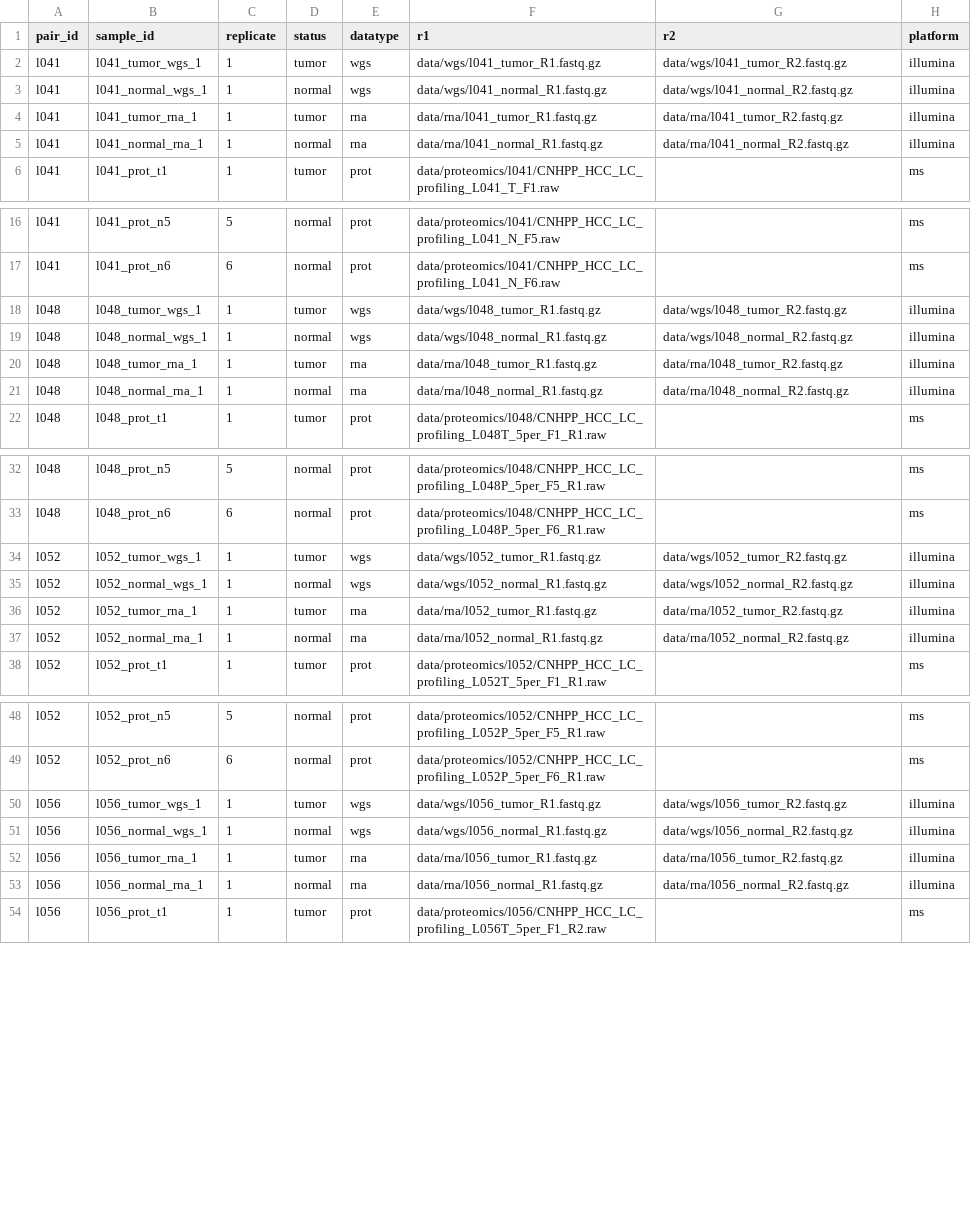
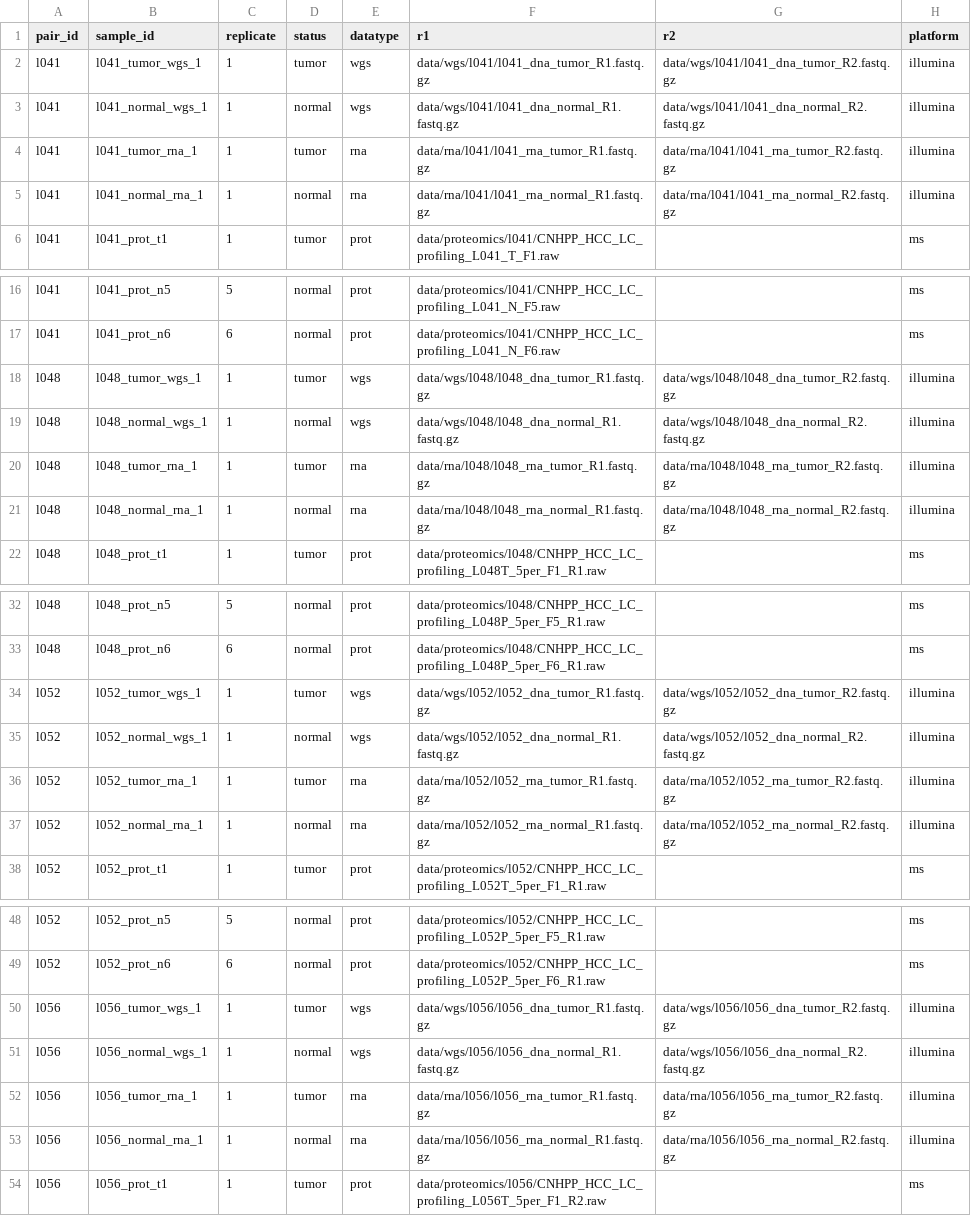
Before and after one commit to Wanyang-AH/SVNeoPP, a TSV file: config/samples.tsv, drawn as a sheet; only a part is shown, gaps mark what is left out.

```diff
--- a/config/samples.tsv
+++ b/config/samples.tsv
@@ -1,6 +1,6 @@
 pair_id	sample_id	replicate	status	datatype	r1	r2	platform
-l041	l041_tumor_wgs_1	1	tumor	wgs	data/wgs/l041_tumor_R1.fastq.gz	data/wgs/l041_tumor_R2.fastq.gz	illumina
-l041	l041_normal_wgs_1	1	normal	wgs	data/wgs/l041_normal_R1.fastq.gz	data/wgs/l041_normal_R2.fastq.gz	illumina
-l041	l041_tumor_rna_1	1	tumor	rna	data/rna/l041_tumor_R1.fastq.gz	data/rna/l041_tumor_R2.fastq.gz	illumina
-l041	l041_normal_rna_1	1	normal	rna	data/rna/l041_normal_R1.fastq.gz	data/rna/l041_normal_R2.fastq.gz	illumina
+l041	l041_tumor_wgs_1	1	tumor	wgs	data/wgs/l041/l041_dna_tumor_R1.fastq.gz	data/wgs/l041/l041_dna_tumor_R2.fastq.gz	illumina
+l041	l041_normal_wgs_1	1	normal	wgs	data/wgs/l041/l041_dna_normal_R1.fastq.gz	data/wgs/l041/l041_dna_normal_R2.fastq.gz	illumina
+l041	l041_tumor_rna_1	1	tumor	rna	data/rna/l041/l041_rna_tumor_R1.fastq.gz	data/rna/l041/l041_rna_tumor_R2.fastq.gz	illumina
+l041	l041_normal_rna_1	1	normal	rna	data/rna/l041/l041_rna_normal_R1.fastq.gz	data/rna/l041/l041_rna_normal_R2.fastq.gz	illumina
 l041	l041_prot_t1	1	tumor	prot	data/proteomics/l041/CNHPP_HCC_LC_profiling_L041_T_F1.raw		ms
@@ -17,6 +17,6 @@ l041	l041_prot_n5	5	normal	prot	data/proteomics/l041/CNHPP_HCC_LC_profiling_L041
 l041	l041_prot_n6	6	normal	prot	data/proteomics/l041/CNHPP_HCC_LC_profiling_L041_N_F6.raw		ms
-l048	l048_tumor_wgs_1	1	tumor	wgs	data/wgs/l048_tumor_R1.fastq.gz	data/wgs/l048_tumor_R2.fastq.gz	illumina
-l048	l048_normal_wgs_1	1	normal	wgs	data/wgs/l048_normal_R1.fastq.gz	data/wgs/l048_normal_R2.fastq.gz	illumina
-l048	l048_tumor_rna_1	1	tumor	rna	data/rna/l048_tumor_R1.fastq.gz	data/rna/l048_tumor_R2.fastq.gz	illumina
-l048	l048_normal_rna_1	1	normal	rna	data/rna/l048_normal_R1.fastq.gz	data/rna/l048_normal_R2.fastq.gz	illumina
+l048	l048_tumor_wgs_1	1	tumor	wgs	data/wgs/l048/l048_dna_tumor_R1.fastq.gz	data/wgs/l048/l048_dna_tumor_R2.fastq.gz	illumina
+l048	l048_normal_wgs_1	1	normal	wgs	data/wgs/l048/l048_dna_normal_R1.fastq.gz	data/wgs/l048/l048_dna_normal_R2.fastq.gz	illumina
+l048	l048_tumor_rna_1	1	tumor	rna	data/rna/l048/l048_rna_tumor_R1.fastq.gz	data/rna/l048/l048_rna_tumor_R2.fastq.gz	illumina
+l048	l048_normal_rna_1	1	normal	rna	data/rna/l048/l048_rna_normal_R1.fastq.gz	data/rna/l048/l048_rna_normal_R2.fastq.gz	illumina
 l048	l048_prot_t1	1	tumor	prot	data/proteomics/l048/CNHPP_HCC_LC_profiling_L048T_5per_F1_R1.raw		ms
@@ -33,6 +33,6 @@ l048	l048_prot_n5	5	normal	prot	data/proteomics/l048/CNHPP_HCC_LC_profiling_L048
 l048	l048_prot_n6	6	normal	prot	data/proteomics/l048/CNHPP_HCC_LC_profiling_L048P_5per_F6_R1.raw		ms
-l052	l052_tumor_wgs_1	1	tumor	wgs	data/wgs/l052_tumor_R1.fastq.gz	data/wgs/l052_tumor_R2.fastq.gz	illumina
-l052	l052_normal_wgs_1	1	normal	wgs	data/wgs/l052_normal_R1.fastq.gz	data/wgs/l052_normal_R2.fastq.gz	illumina
-l052	l052_tumor_rna_1	1	tumor	rna	data/rna/l052_tumor_R1.fastq.gz	data/rna/l052_tumor_R2.fastq.gz	illumina
-l052	l052_normal_rna_1	1	normal	rna	data/rna/l052_normal_R1.fastq.gz	data/rna/l052_normal_R2.fastq.gz	illumina
+l052	l052_tumor_wgs_1	1	tumor	wgs	data/wgs/l052/l052_dna_tumor_R1.fastq.gz	data/wgs/l052/l052_dna_tumor_R2.fastq.gz	illumina
+l052	l052_normal_wgs_1	1	normal	wgs	data/wgs/l052/l052_dna_normal_R1.fastq.gz	data/wgs/l052/l052_dna_normal_R2.fastq.gz	illumina
+l052	l052_tumor_rna_1	1	tumor	rna	data/rna/l052/l052_rna_tumor_R1.fastq.gz	data/rna/l052/l052_rna_tumor_R2.fastq.gz	illumina
+l052	l052_normal_rna_1	1	normal	rna	data/rna/l052/l052_rna_normal_R1.fastq.gz	data/rna/l052/l052_rna_normal_R2.fastq.gz	illumina
 l052	l052_prot_t1	1	tumor	prot	data/proteomics/l052/CNHPP_HCC_LC_profiling_L052T_5per_F1_R1.raw		ms
@@ -49,6 +49,6 @@ l052	l052_prot_n5	5	normal	prot	data/proteomics/l052/CNHPP_HCC_LC_profiling_L052
 l052	l052_prot_n6	6	normal	prot	data/proteomics/l052/CNHPP_HCC_LC_profiling_L052P_5per_F6_R1.raw		ms
-l056	l056_tumor_wgs_1	1	tumor	wgs	data/wgs/l056_tumor_R1.fastq.gz	data/wgs/l056_tumor_R2.fastq.gz	illumina
-l056	l056_normal_wgs_1	1	normal	wgs	data/wgs/l056_normal_R1.fastq.gz	data/wgs/l056_normal_R2.fastq.gz	illumina
-l056	l056_tumor_rna_1	1	tumor	rna	data/rna/l056_tumor_R1.fastq.gz	data/rna/l056_tumor_R2.fastq.gz	illumina
-l056	l056_normal_rna_1	1	normal	rna	data/rna/l056_normal_R1.fastq.gz	data/rna/l056_normal_R2.fastq.gz	illumina
+l056	l056_tumor_wgs_1	1	tumor	wgs	data/wgs/l056/l056_dna_tumor_R1.fastq.gz	data/wgs/l056/l056_dna_tumor_R2.fastq.gz	illumina
+l056	l056_normal_wgs_1	1	normal	wgs	data/wgs/l056/l056_dna_normal_R1.fastq.gz	data/wgs/l056/l056_dna_normal_R2.fastq.gz	illumina
+l056	l056_tumor_rna_1	1	tumor	rna	data/rna/l056/l056_rna_tumor_R1.fastq.gz	data/rna/l056/l056_rna_tumor_R2.fastq.gz	illumina
+l056	l056_normal_rna_1	1	normal	rna	data/rna/l056/l056_rna_normal_R1.fastq.gz	data/rna/l056/l056_rna_normal_R2.fastq.gz	illumina
 l056	l056_prot_t1	1	tumor	prot	data/proteomics/l056/CNHPP_HCC_LC_profiling_L056T_5per_F1_R2.raw		ms
```
Also changed, not shown: 2 other files.
